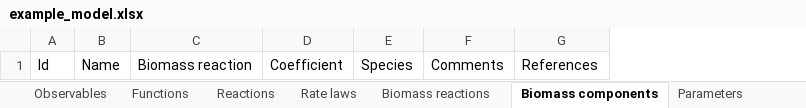
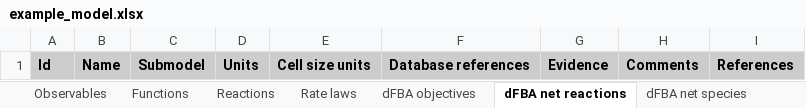
Before and after one commit to KarrLab/intro_to_wc_modeling, an Excel workbook: intro_to_wc_modeling/wc_modeling/wc_lang_tutorial/examples/example_model.xlsx, sheet dFBA net reactions, drawn as a sheet; values as stored, in another font and other column widths than the file's, no borders; removed rows and columns are numbered as before the commit, all else as after; the diff names each change by its address in the sheet, - before the commit and + after, or states it on an @@ line.

```diff
--- a/intro_to_wc_modeling/wc_modeling/wc_lang_tutorial/examples/example_model.xlsx (sheet dFBA net reactions)
+++ b/intro_to_wc_modeling/wc_modeling/wc_lang_tutorial/examples/example_model.xlsx (sheet dFBA net reactions)
-sheet tab: Biomass reactions
+sheet tab: dFBA objectives
-sheet tab: Biomass components
+sheet tab: dFBA net reactions
+sheet tab: dFBA net species
-column C, row 1: Biomass reaction
-column D, row 1: Coefficient
-column E, row 1: Species
+column C, row 1: Submodel
+column D, row 1: Units
+column E, row 1: Cell size units
+column F, row 1: Database references
+column G, row 1: Evidence
@@ A1:B1 fill: none → #CCCCCC, bold: off → on @@
@@ H1:I1 fill: none → #CCCCCC, bold: off → on @@
```
Also changed, not shown: sheet Parameters, sheet Evidence, sheet Rate laws, sheet Compartments, sheet Reactions, sheet Initial species concentrations, 10 more sheets, other sheet tabs, charts or pictures, 1 other file.
